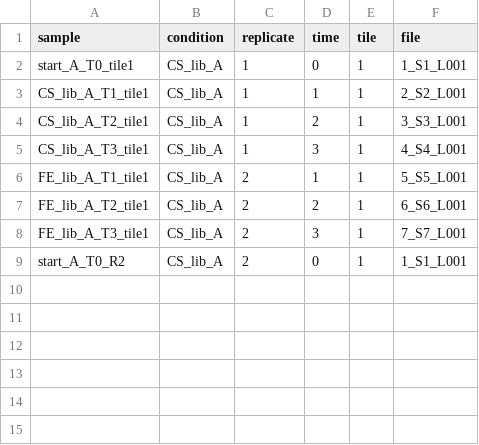
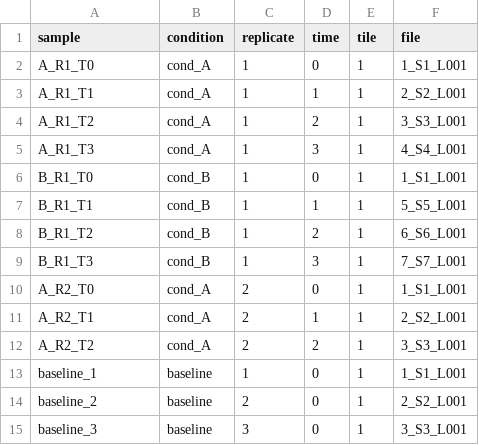
Before and after one commit to odcambc/dumpling, a CSV file: config/test.csv, drawn as a sheet.

```diff
--- a/config/test.csv
+++ b/config/test.csv
@@ -1,9 +1,15 @@
 sample,condition,replicate,time,tile,file
-start_A_T0_tile1,CS_lib_A,1,0,1,1_S1_L001
-CS_lib_A_T1_tile1,CS_lib_A,1,1,1,2_S2_L001
-CS_lib_A_T2_tile1,CS_lib_A,1,2,1,3_S3_L001
-CS_lib_A_T3_tile1,CS_lib_A,1,3,1,4_S4_L001
-FE_lib_A_T1_tile1,CS_lib_A,2,1,1,5_S5_L001
-FE_lib_A_T2_tile1,CS_lib_A,2,2,1,6_S6_L001
-FE_lib_A_T3_tile1,CS_lib_A,2,3,1,7_S7_L001
-start_A_T0_R2,CS_lib_A,2,0,1,1_S1_L001
+A_R1_T0,cond_A,1,0,1,1_S1_L001
+A_R1_T1,cond_A,1,1,1,2_S2_L001
+A_R1_T2,cond_A,1,2,1,3_S3_L001
+A_R1_T3,cond_A,1,3,1,4_S4_L001
+B_R1_T0,cond_B,1,0,1,1_S1_L001
+B_R1_T1,cond_B,1,1,1,5_S5_L001
+B_R1_T2,cond_B,1,2,1,6_S6_L001
+B_R1_T3,cond_B,1,3,1,7_S7_L001
+A_R2_T0,cond_A,2,0,1,1_S1_L001
+A_R2_T1,cond_A,2,1,1,2_S2_L001
+A_R2_T2,cond_A,2,2,1,3_S3_L001
+baseline_1,baseline,1,0,1,1_S1_L001
+baseline_2,baseline,2,0,1,2_S2_L001
+baseline_3,baseline,3,0,1,3_S3_L001
```
Also changed, not shown: 12 other files.
